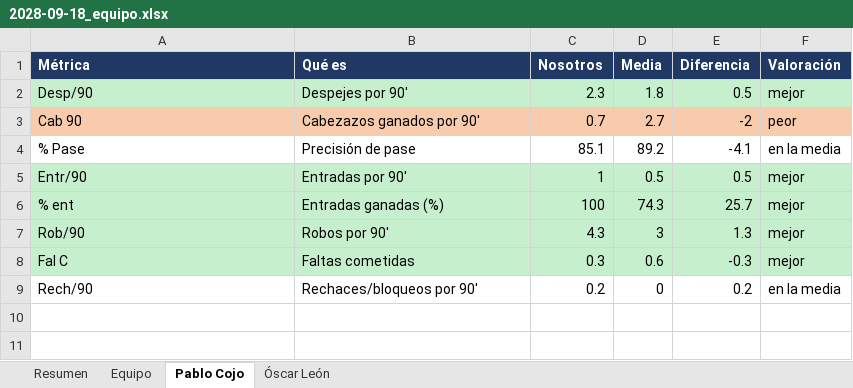
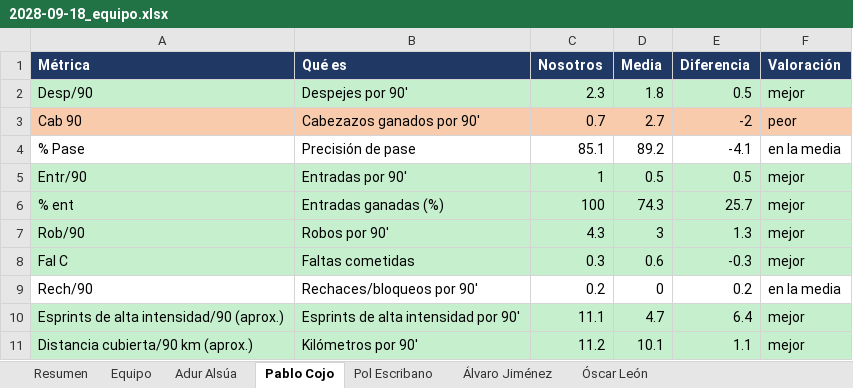
Before and after one commit to Antoniocapi/Antoniocapi, an Excel workbook: informes/2028-09-18_equipo.xlsx, sheet Pablo Cojo, drawn as a sheet; values as stored, in another font and other column widths than the file's, no borders; the diff names each change by its address in the sheet, - before the commit and + after, or states it on an @@ line.

```diff
--- a/informes/2028-09-18_equipo.xlsx (sheet Pablo Cojo)
+++ b/informes/2028-09-18_equipo.xlsx (sheet Pablo Cojo)
+sheet tab: Adur Alsúa
+sheet tab: Pol Escribano
+sheet tab: Álvaro Jiménez
+row 10: Esprints de alta intensidad/90 (aprox.) | Esprints de alta intensidad por 90' | 11.1 | 4.7 | 6.4 | mejor
+row 11: Distancia cubierta/90 km (aprox.) | Kilómetros por 90' | 11.2 | 10.1 | 1.1 | mejor
```
Also changed, not shown: sheet Resumen, informes/2028-09-17_partidos.xlsx, informes/2028-09-18_analisis.xlsx, 26 other files.
